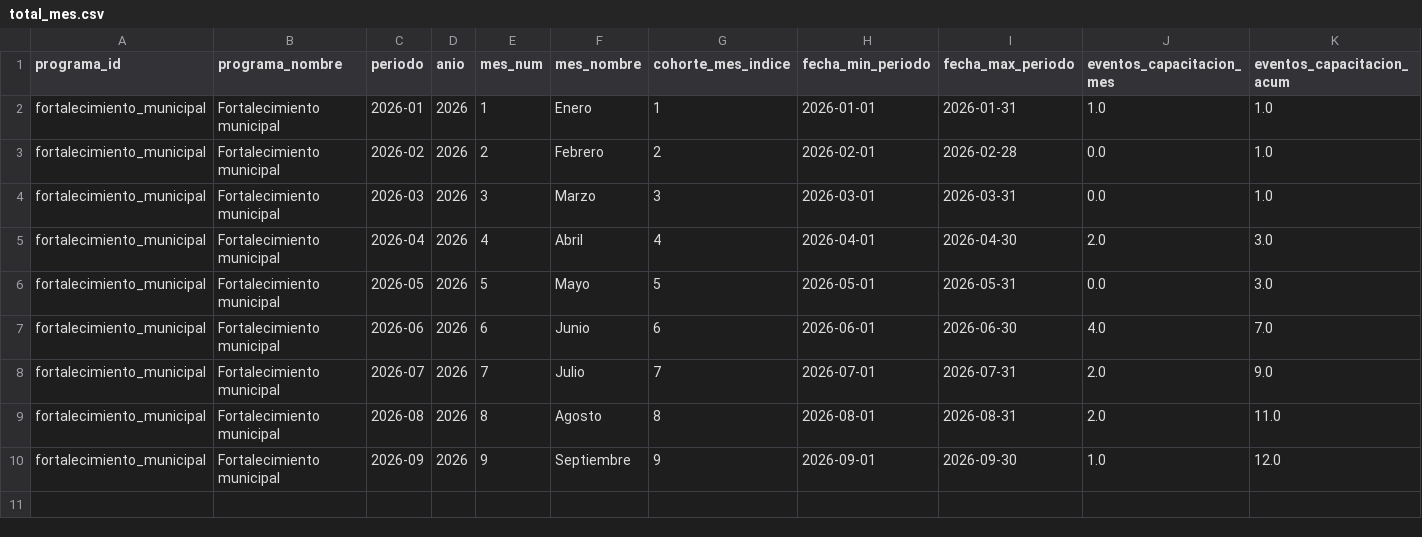
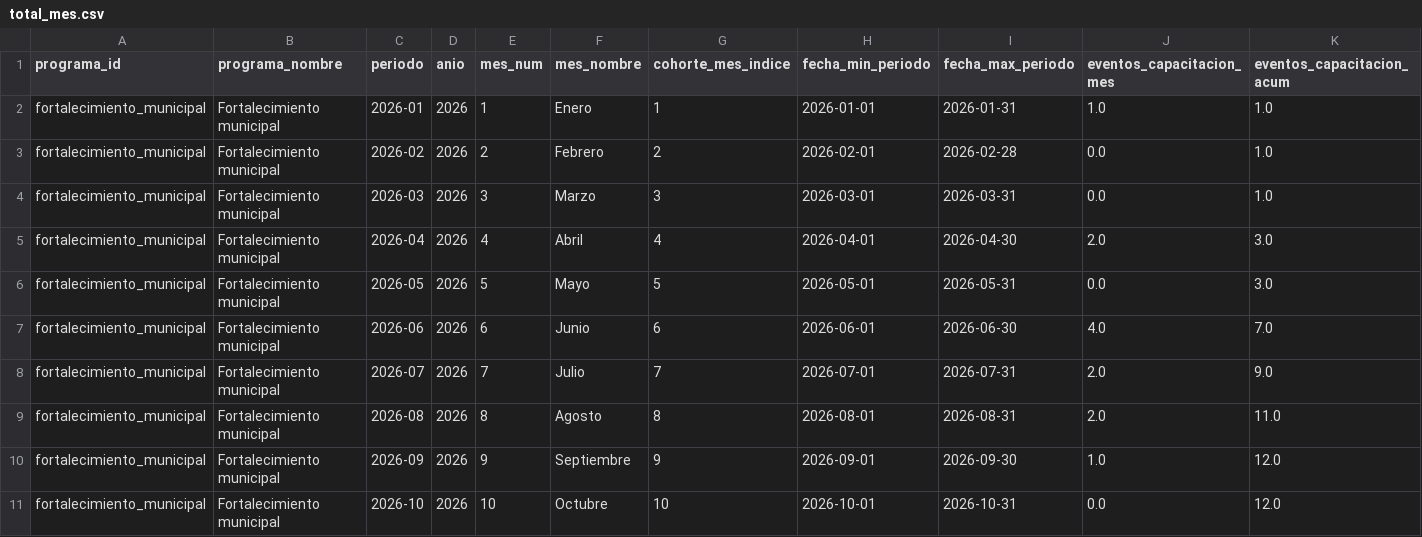
Before and after one commit to geograficaaala/AALA-dashboard, a CSV file: docs/data/fortalecimiento_municipal/total_mes.csv, drawn as a sheet; only a part is shown; rows hold the shown columns only; the diff names each change by its address in the sheet, - before the commit and + after, or states it on an @@ line.

```diff
--- a/docs/data/fortalecimiento_municipal/total_mes.csv
+++ b/docs/data/fortalecimiento_municipal/total_mes.csv
+row 11: fortalecimiento_municipal | Fortalecimiento municipal | 2026-10 | 2026 | 10 | Octubre | 10 | 2026-10-01 | 2026-10-31 | 0.0 | 12.0
```
Also changed, not shown: docs/data/fortalecimiento_municipal/calidad_datos_mes.csv, docs/data/fortalecimiento_municipal/detalle_asistencias.csv, 8 other files.
